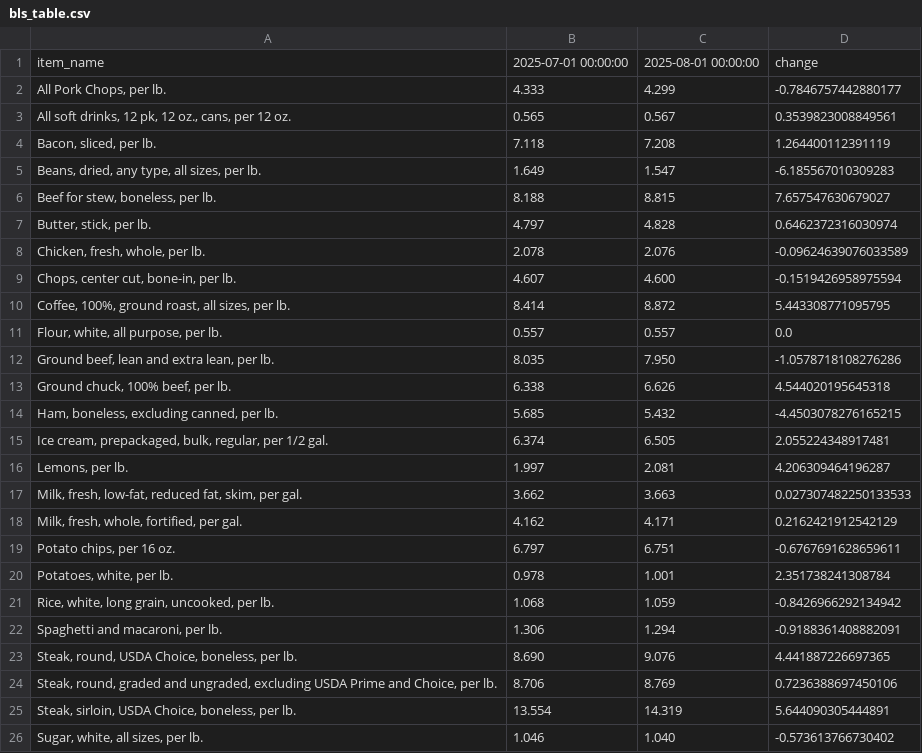
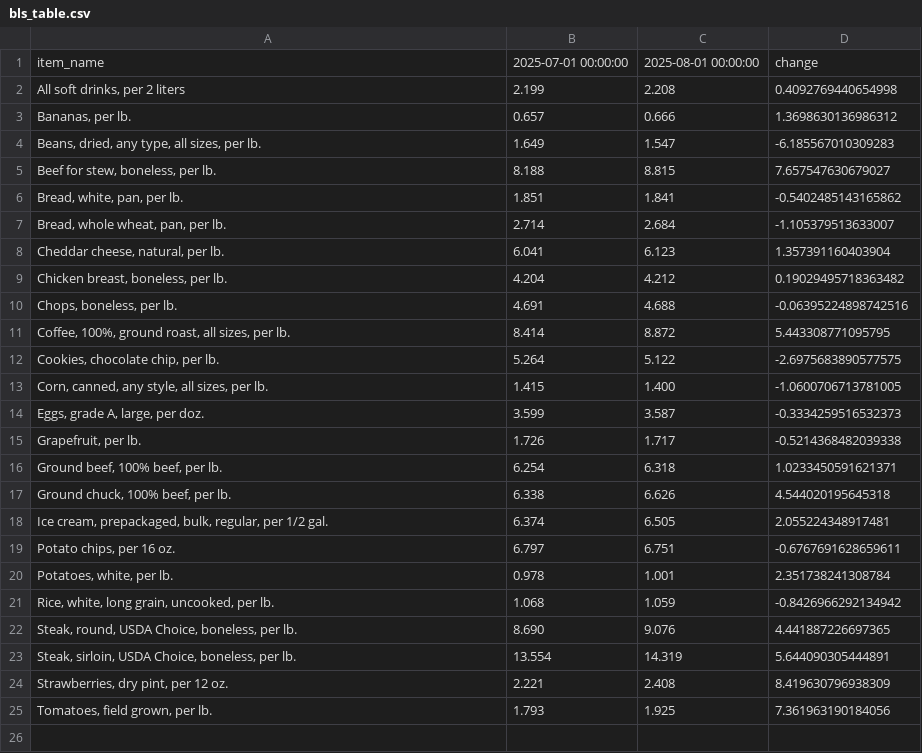
Before and after one commit to kv-hearst/cpi-api, a CSV file: data/bls_table.csv, drawn as a sheet.

```diff
--- a/data/bls_table.csv
+++ b/data/bls_table.csv
@@ -1,19 +1,19 @@
 item_name,2025-07-01 00:00:00,2025-08-01 00:00:00,change
-"All Pork Chops, per lb.",4.333,4.299,-0.7846757442880177
-"All soft drinks, 12 pk, 12 oz., cans, per 12 oz.",0.565,0.567,0.3539823008849561
-"Bacon, sliced, per lb.",7.118,7.208,1.264400112391119
+"All soft drinks, per 2 liters",2.199,2.208,0.4092769440654998
+"Bananas, per lb.",0.657,0.666,1.3698630136986312
 "Beans, dried, any type, all sizes, per lb.",1.649,1.547,-6.185567010309283
 "Beef for stew, boneless, per lb.",8.188,8.815,7.657547630679027
-"Butter, stick, per lb.",4.797,4.828,0.6462372316030974
-"Chicken, fresh, whole, per lb.",2.078,2.076,-0.09624639076033589
-"Chops, center cut, bone-in, per lb.",4.607,4.600,-0.1519426958975594
+"Bread, white, pan, per lb.",1.851,1.841,-0.5402485143165862
+"Bread, whole wheat, pan, per lb.",2.714,2.684,-1.105379513633007
+"Cheddar cheese, natural, per lb.",6.041,6.123,1.357391160403904
+"Chicken breast, boneless, per lb.",4.204,4.212,0.19029495718363482
+"Chops, boneless, per lb.",4.691,4.688,-0.06395224898742516
 "Coffee, 100%, ground roast, all sizes, per lb.",8.414,8.872,5.443308771095795
-"Flour, white, all purpose, per lb.",0.557,0.557,0.0
-"Ground beef, lean and extra lean, per lb.",8.035,7.950,-1.0578718108276286
+"Cookies, chocolate chip, per lb.",5.264,5.122,-2.6975683890577575
+"Corn, canned, any style, all sizes, per lb.",1.415,1.400,-1.0600706713781005
+"Eggs, grade A, large, per doz.",3.599,3.587,-0.3334259516532373
+"Grapefruit, per lb.",1.726,1.717,-0.5214368482039338
+"Ground beef, 100% beef, per lb.",6.254,6.318,1.0233450591621371
 "Ground chuck, 100% beef, per lb.",6.338,6.626,4.544020195645318
-"Ham, boneless, excluding canned, per lb.",5.685,5.432,-4.4503078276165215
 "Ice cream, prepackaged, bulk, regular, per 1/2 gal.",6.374,6.505,2.055224348917481
-"Lemons, per lb.",1.997,2.081,4.206309464196287
-"Milk, fresh, low-fat, reduced fat, skim, per gal.",3.662,3.663,0.027307482250133533
-"Milk, fresh, whole, fortified, per gal.",4.162,4.171,0.2162421912542129
 "Potato chips, per 16 oz.",6.797,6.751,-0.6767691628659611
@@ -21,6 +21,5 @@ item_name,2025-07-01 00:00:00,2025-08-01 00:00:00,change
 "Rice, white, long grain, uncooked, per lb.",1.068,1.059,-0.8426966292134942
-"Spaghetti and macaroni, per lb.",1.306,1.294,-0.9188361408882091
 "Steak, round, USDA Choice, boneless, per lb.",8.690,9.076,4.441887226697365
-"Steak, round, graded and ungraded, excluding USDA Prime and Choice, per lb.",8.706,8.769,0.7236388697450106
 "Steak, sirloin, USDA Choice, boneless, per lb.",13.554,14.319,5.644090305444891
-"Sugar, white, all sizes, per lb.",1.046,1.040,-0.573613766730402
+"Strawberries, dry pint, per 12 oz.",2.221,2.408,8.419630796938309
+"Tomatoes, field grown, per lb.",1.793,1.925,7.361963190184056
```
Also changed, not shown: data/bls_chart.csv, data/bls_data.csv.
